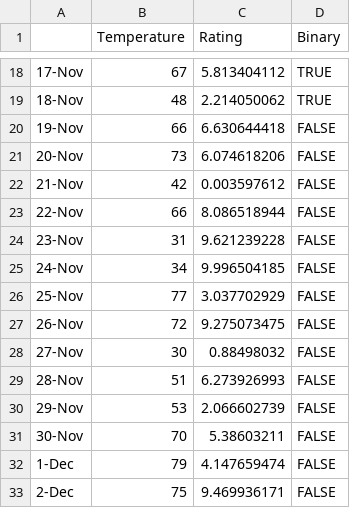
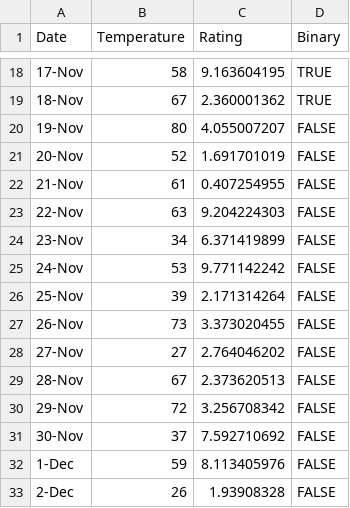
Before and after one commit to azheng456/outage_test, a CSV file: outage_test.csv, drawn as a sheet; only a part is shown, gaps mark what is left out; the diff covers the shown part only.

```diff
--- a/outage_test.csv
+++ b/outage_test.csv
@@ -1 +1 @@
-,Temperature,Rating,Binary
+Date,Temperature,Rating,Binary
@@ -18,16 +18,16 @@
-17-Nov,67,5.813404112,TRUE
-18-Nov,48,2.214050062,TRUE
-19-Nov,66,6.630644418,FALSE
-20-Nov,73,6.074618206,FALSE
-21-Nov,42,0.003597612,FALSE
-22-Nov,66,8.086518944,FALSE
-23-Nov,31,9.621239228,FALSE
-24-Nov,34,9.996504185,FALSE
-25-Nov,77,3.037702929,FALSE
-26-Nov,72,9.275073475,FALSE
-27-Nov,30,0.88498032,FALSE
-28-Nov,51,6.273926993,FALSE
-29-Nov,53,2.066602739,FALSE
-30-Nov,70,5.38603211,FALSE
-1-Dec,79,4.147659474,FALSE
-2-Dec,75,9.469936171,FALSE
+17-Nov,58,9.163604195,TRUE
+18-Nov,67,2.360001362,TRUE
+19-Nov,80,4.055007207,FALSE
+20-Nov,52,1.691701019,FALSE
+21-Nov,61,0.407254955,FALSE
+22-Nov,63,9.204224303,FALSE
+23-Nov,34,6.371419899,FALSE
+24-Nov,53,9.771142242,FALSE
+25-Nov,39,2.171314264,FALSE
+26-Nov,73,3.373020455,FALSE
+27-Nov,27,2.764046202,FALSE
+28-Nov,67,2.373620513,FALSE
+29-Nov,72,3.256708342,FALSE
+30-Nov,37,7.592710692,FALSE
+1-Dec,59,8.113405976,FALSE
+2-Dec,26,1.93908328,FALSE
```
Also changed, not shown: 90 edited cells elsewhere in this file.
